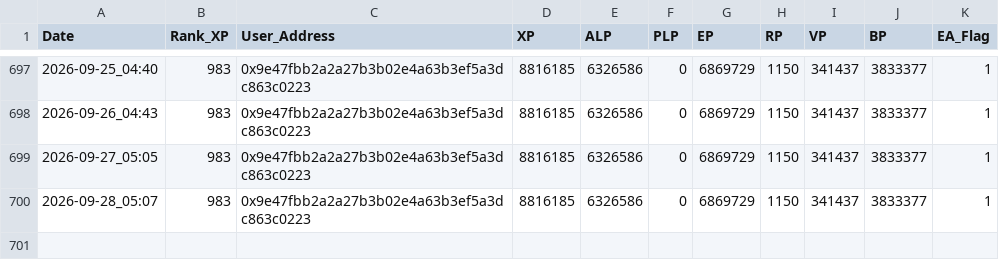
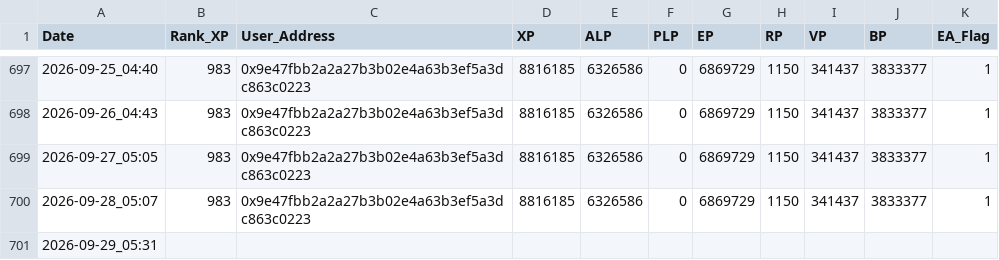
Before and after one commit to MarketingMaster/LXP-L, a CSV file: log.csv, drawn as a sheet; only a part is shown, gaps mark what is left out.

```diff
--- a/log.csv
+++ b/log.csv
@@ -700 +700,2 @@ Date,Rank_XP,User_Address,XP,ALP,PLP,EP,RP,VP,BP,EA_Flag
 2026-09-28_05:07,983,0x9e47fbb2a2a27b3b02e4a63b3ef5a3dc863c0223,8816185,6326586,0,6869729,1150,341437,3833377,1
+2026-09-29_05:31,,,,,,,,,,
```
